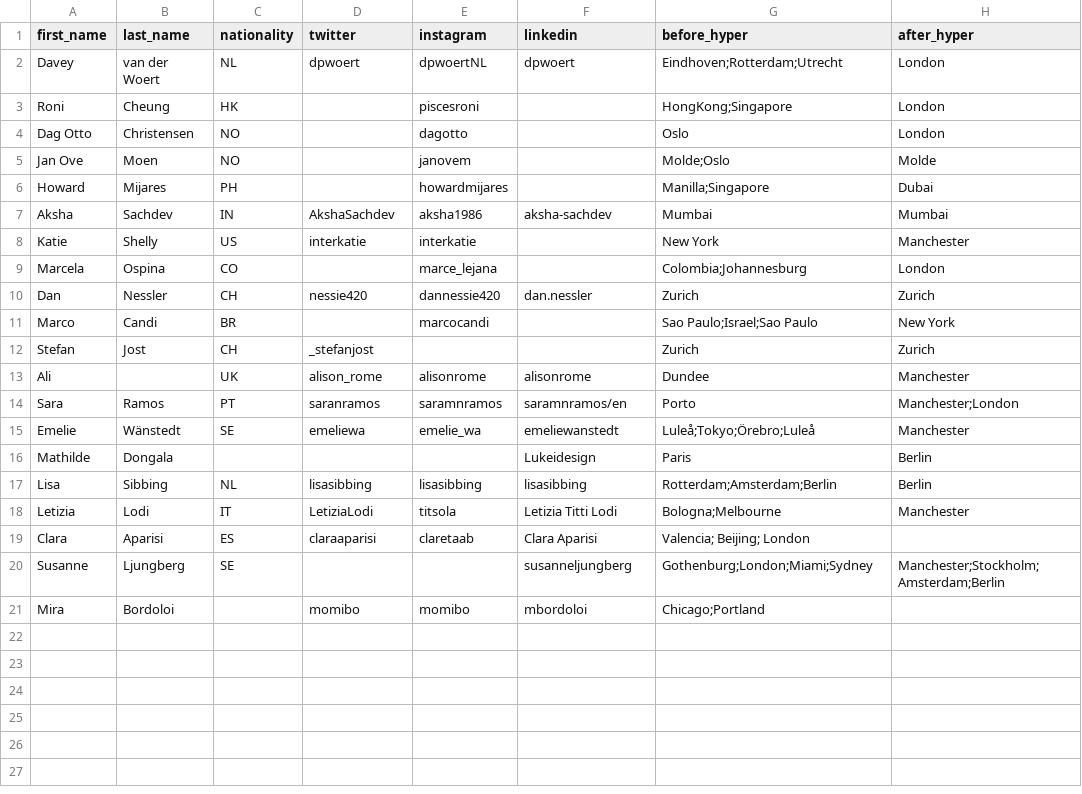
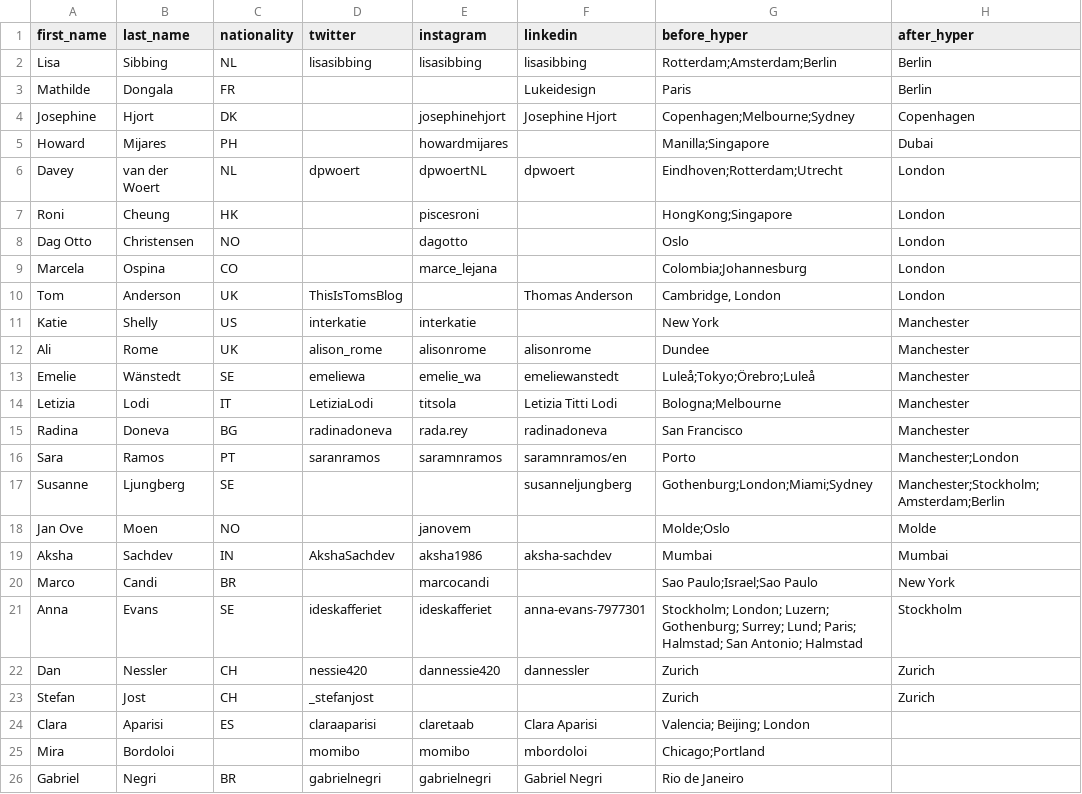
Before and after one commit to dpwoert/HI-journey, a CSV file: data/hyper.csv, drawn as a sheet; removed rows and columns are numbered as before the commit, all else as after; the diff names each change by its address in the sheet, - before the commit and + after, or states it on an @@ line.

```diff
--- a/data/hyper.csv
+++ b/data/hyper.csv
@@ row 17 moved to row 2: Lisa @@
+row 3: Mathilde | Dongala | FR |  |  | Lukeidesign | Paris | Berlin
+row 4: Josephine | Hjort | DK |  | josephinehjort | Josephine Hjort | Copenhagen;Melbourne;Sydney | Copenhagen
@@ row 6 moved to row 5: Howard @@
+row 10: Tom | Anderson | UK | ThisIsTomsBlog |  | Thomas Anderson | Cambridge, London | London
@@ row 8 moved to row 11: Katie @@
+row 12: Ali | Rome | UK | alison_rome | alisonrome | alisonrome | Dundee | Manchester
@@ row 15 moved to row 13: Emelie @@
@@ row 18 moved to row 14: Letizia @@
+row 15: Radina | Doneva | BG | radinadoneva | rada.rey | radinadoneva | San Francisco | Manchester
@@ row 14 moved to row 16: Sara @@
@@ row 20 moved to row 17: Susanne @@
-row 10: Dan | Nessler | CH | nessie420 | dannessie420 | dan.nessler | Zurich | Zurich
+row 21: Anna | Evans | SE | ideskafferiet | ideskafferiet | anna-evans-7977301 | Stockholm; London; Luzern; Gothenburg; Surrey; Lund; Paris; Halmstad; San Antonio; Halmstad | Stockholm
+row 22: Dan | Nessler | CH | nessie420 | dannessie420 | dannessler | Zurich | Zurich
-row 13: Ali |  | UK | alison_rome | alisonrome | alisonrome | Dundee | Manchester
-row 16: Mathilde | Dongala |  |  |  | Lukeidesign | Paris | Berlin
+row 26: Gabriel | Negri | BR | gabrielnegri | gabrielnegri | Gabriel Negri | Rio de Janeiro
```
Also changed, not shown: 3 other files.
